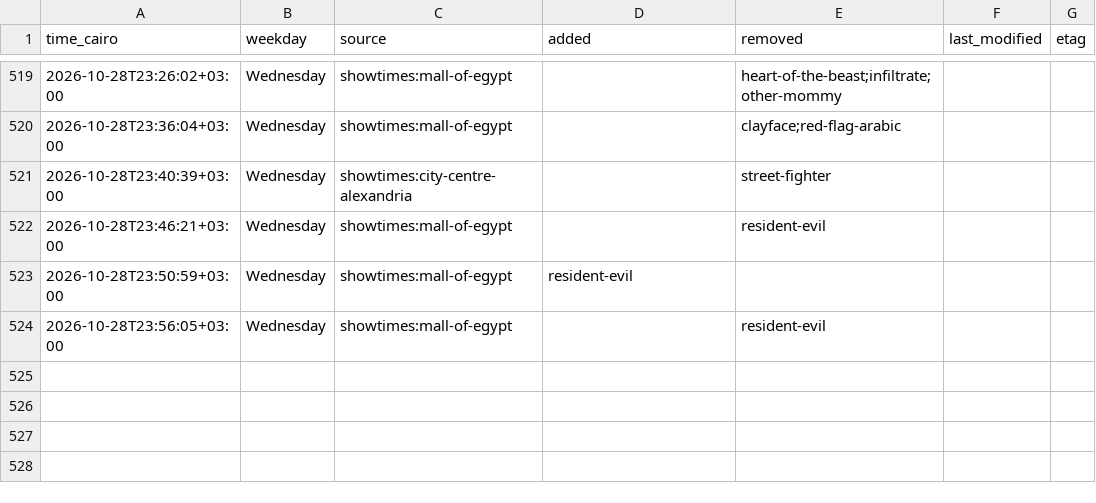
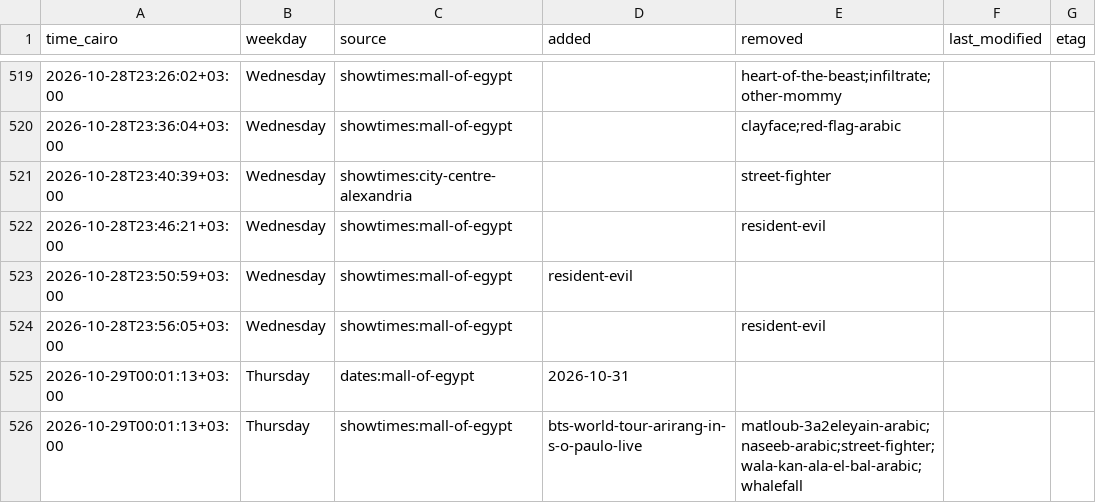
Before and after one commit to Hitari311/vox-watcher, a CSV file: vox_data/changes.csv, drawn as a sheet; only a part is shown, gaps mark what is left out.

```diff
--- a/vox_data/changes.csv
+++ b/vox_data/changes.csv
@@ -524 +524,3 @@ time_cairo,weekday,source,added,removed,last_modified,etag
 2026-10-28T23:56:05+03:00,Wednesday,showtimes:mall-of-egypt,,resident-evil,,
+2026-10-29T00:01:13+03:00,Thursday,dates:mall-of-egypt,2026-10-31,,,
+2026-10-29T00:01:13+03:00,Thursday,showtimes:mall-of-egypt,bts-world-tour-arirang-in-s-o-paulo-live,matloub-3a2eleyain-arabic;naseeb-arabic;street-fighter;wala-kan-ala-el-bal-arabic;whalefall,,
```
Also changed, not shown: 1 other file.
